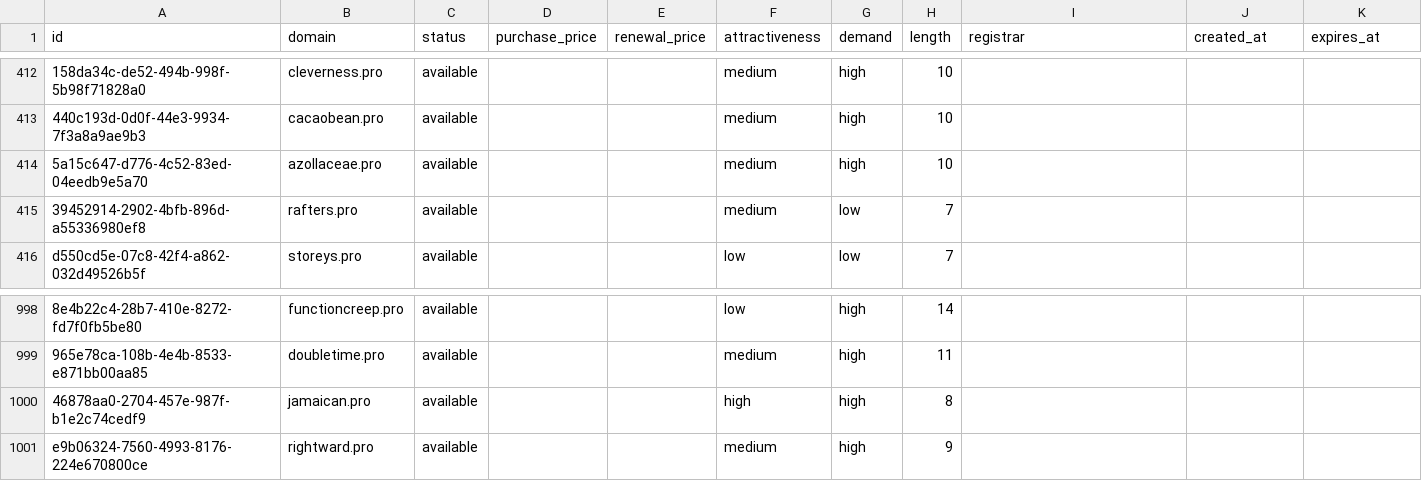
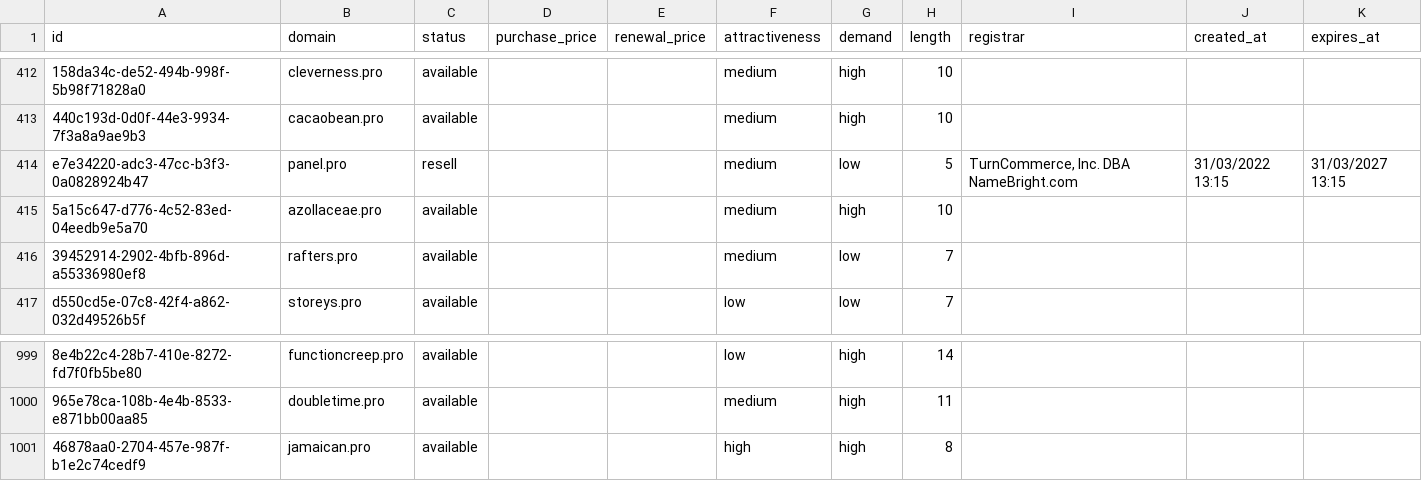
Before and after one commit to UniqueDomains/pro-oneword-domains, a CSV file: pro.csv, drawn as a sheet; only a part is shown, gaps mark what is left out; removed rows and columns are numbered as before the commit, all else as after; the diff names each change by its address in the sheet, - before the commit and + after, or states it on an @@ line.

Commit message:
Domains update

```diff
--- a/pro.csv
+++ b/pro.csv
+row 414: e7e34220-adc3-47cc-b3f3-0a0828924b47 | panel.pro | resell |  |  | medium | low | 5 | TurnCommerce, Inc. DBA NameBright.com | 31/03/2022 13:15 | 31/03/2027 13:15
-row 1001: e9b06324-7560-4993-8176-224e670800ce | rightward.pro | available |  |  | medium | high | 9
```
Also changed, not shown: 1 other file.
